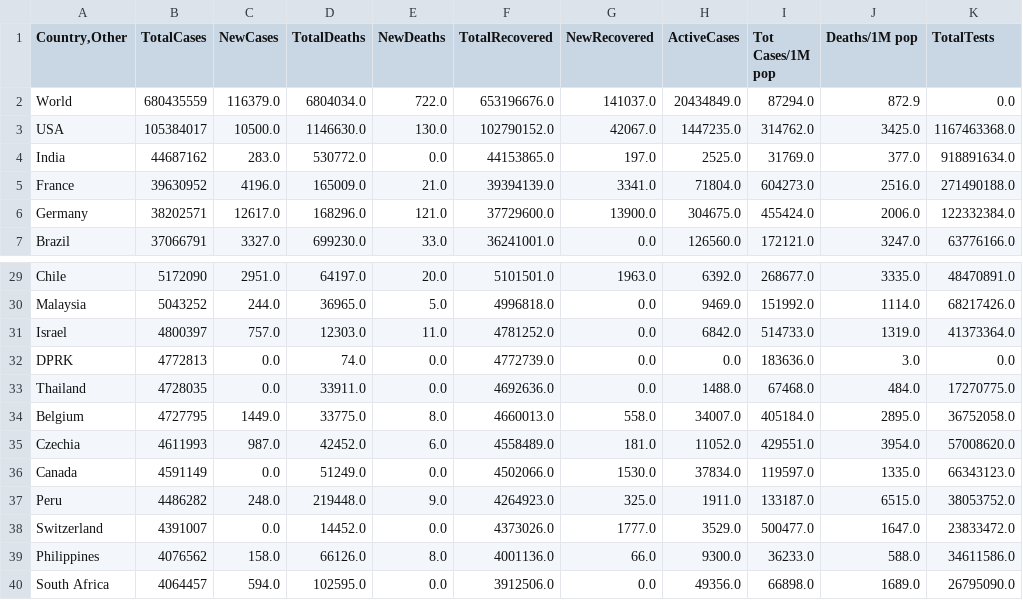
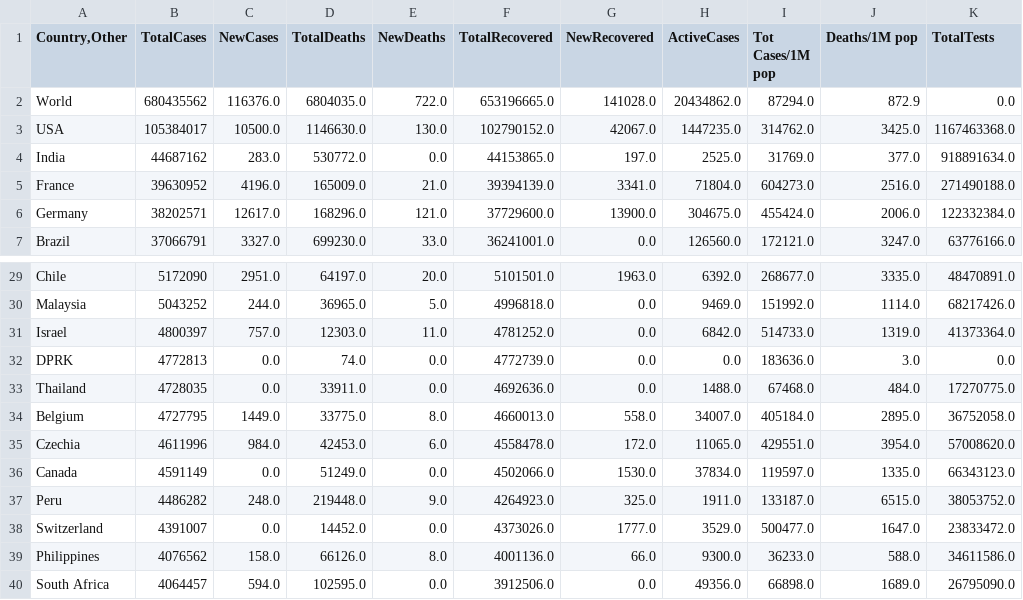
Before and after one commit to vntan/Covid-19-Analysis, a CSV file: data/02-03-2023.csv, drawn as a sheet; only a part is shown, gaps mark what is left out; the diff names each change by its address in the sheet, - before the commit and + after, or states it on an @@ line.

```diff
--- a/data/02-03-2023.csv
+++ b/data/02-03-2023.csv
-B2 (TotalCases): 680435559
+B2 (TotalCases): 680435562
-C2 (NewCases): 116379.0
+C2 (NewCases): 116376.0
-D2 (TotalDeaths): 6804034.0
+D2 (TotalDeaths): 6804035.0
-F2 (TotalRecovered): 653196676.0
+F2 (TotalRecovered): 653196665.0
-G2 (NewRecovered): 141037.0
+G2 (NewRecovered): 141028.0
-H2 (ActiveCases): 20434849.0
+H2 (ActiveCases): 20434862.0
-B35 (TotalCases): 4611993
+B35 (TotalCases): 4611996
-C35 (NewCases): 987.0
+C35 (NewCases): 984.0
-D35 (TotalDeaths): 42452.0
+D35 (TotalDeaths): 42453.0
-F35 (TotalRecovered): 4558489.0
+F35 (TotalRecovered): 4558478.0
-G35 (NewRecovered): 181.0
+G35 (NewRecovered): 172.0
-H35 (ActiveCases): 11052.0
+H35 (ActiveCases): 11065.0
```
Also changed, not shown: data/04-03-2023.csv, raw_data/02-03-2023_raw.csv, 4 other files.
